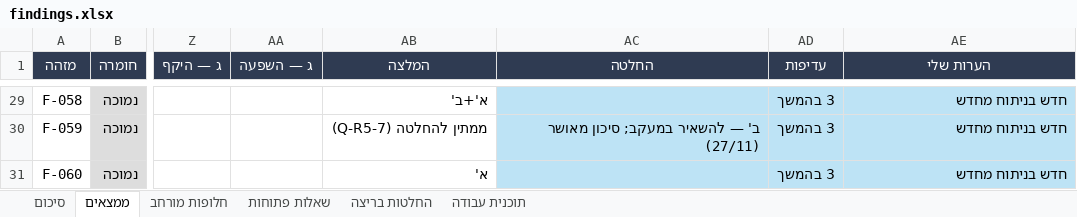
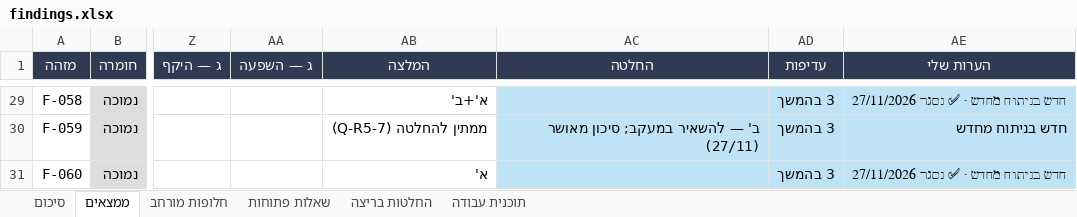
Before and after one commit to allofisrael-afk/maps-gui, an Excel workbook: .qa/findings.xlsx, sheet ממצאים, drawn as a sheet; only a part is shown, gaps mark what is left out; values as stored, in another font and other column widths than the file's, no borders; the diff covers the shown part only; the diff names each change by its address in the sheet, - before the commit and + after, or states it on an @@ line.

```diff
--- a/.qa/findings.xlsx (sheet ממצאים)
+++ b/.qa/findings.xlsx (sheet ממצאים)
-AE29 (הערות שלי): חדש בניתוח מחדש
+AE29 (הערות שלי): חדש בניתוח מחדש · ✅ נסגר 27/11/2026
-AE31 (הערות שלי): חדש בניתוח מחדש
+AE31 (הערות שלי): חדש בניתוח מחדש · ✅ נסגר 27/11/2026
```
Also changed, not shown: 23 edited cells elsewhere in this sheet, sheet תוכנית עבודה, sheet סיכום, 47 other files.
